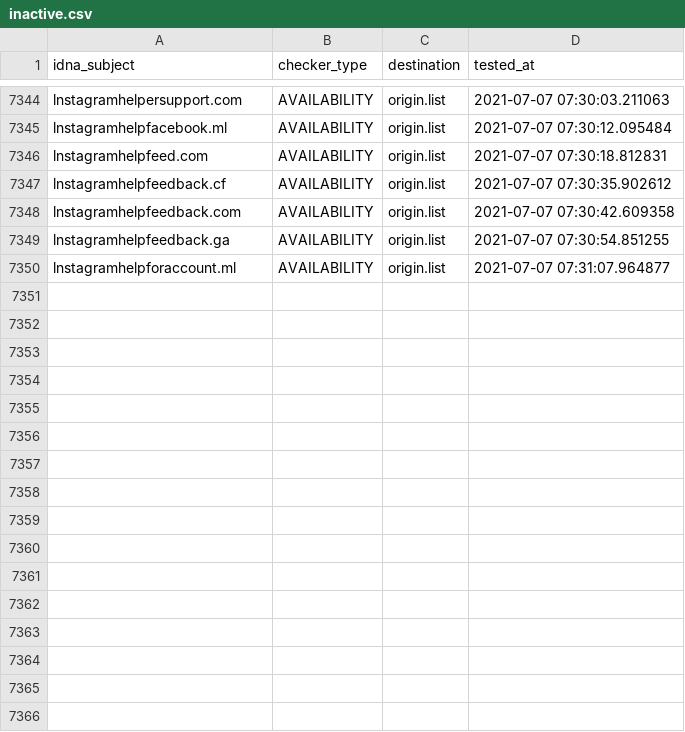
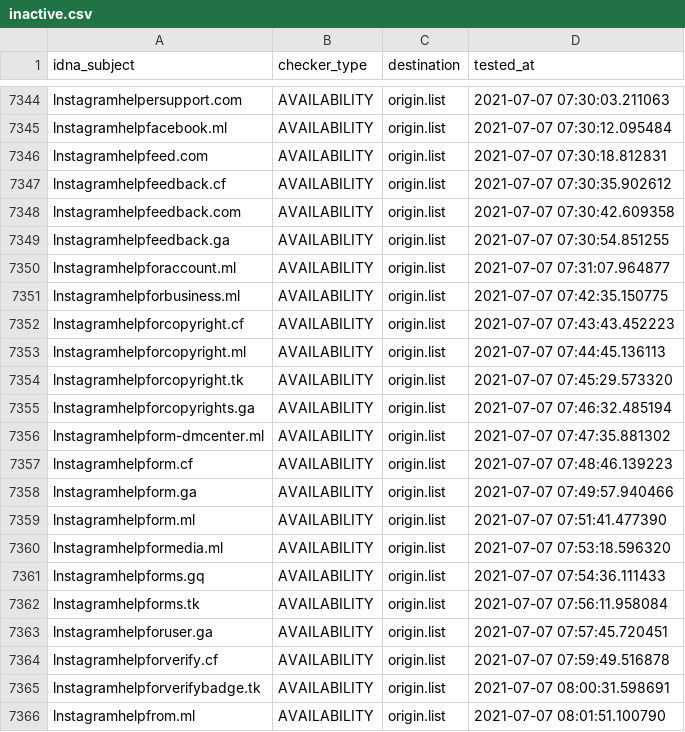
Before and after one commit to dead-hosts/iVOID.hosts_git_intr0, a CSV file: .pyfunceble/inactive.csv, drawn as a sheet; only a part is shown, gaps mark what is left out; the diff names each change by its address in the sheet, - before the commit and + after, or states it on an @@ line.

```diff
--- a/.pyfunceble/inactive.csv
+++ b/.pyfunceble/inactive.csv
+row 7351: lnstagramhelpforbusiness.ml | AVAILABILITY | origin.list | 2021-07-07 07:42:35.150775
+row 7352: lnstagramhelpforcopyright.cf | AVAILABILITY | origin.list | 2021-07-07 07:43:43.452223
+row 7353: lnstagramhelpforcopyright.ml | AVAILABILITY | origin.list | 2021-07-07 07:44:45.136113
+row 7354: lnstagramhelpforcopyright.tk | AVAILABILITY | origin.list | 2021-07-07 07:45:29.573320
+row 7355: lnstagramhelpforcopyrights.ga | AVAILABILITY | origin.list | 2021-07-07 07:46:32.485194
+row 7356: lnstagramhelpform-dmcenter.ml | AVAILABILITY | origin.list | 2021-07-07 07:47:35.881302
+row 7357: lnstagramhelpform.cf | AVAILABILITY | origin.list | 2021-07-07 07:48:46.139223
+row 7358: lnstagramhelpform.ga | AVAILABILITY | origin.list | 2021-07-07 07:49:57.940466
+row 7359: lnstagramhelpform.ml | AVAILABILITY | origin.list | 2021-07-07 07:51:41.477390
+row 7360: lnstagramhelpformedia.ml | AVAILABILITY | origin.list | 2021-07-07 07:53:18.596320
+row 7361: lnstagramhelpforms.gq | AVAILABILITY | origin.list | 2021-07-07 07:54:36.111433
+row 7362: lnstagramhelpforms.tk | AVAILABILITY | origin.list | 2021-07-07 07:56:11.958084
+row 7363: lnstagramhelpforuser.ga | AVAILABILITY | origin.list | 2021-07-07 07:57:45.720451
+row 7364: lnstagramhelpforverify.cf | AVAILABILITY | origin.list | 2021-07-07 07:59:49.516878
+row 7365: lnstagramhelpforverifybadge.tk | AVAILABILITY | origin.list | 2021-07-07 08:00:31.598691
+row 7366: lnstagramhelpfrom.ml | AVAILABILITY | origin.list | 2021-07-07 08:01:51.100790
```
Also changed, not shown: 12 other files.
